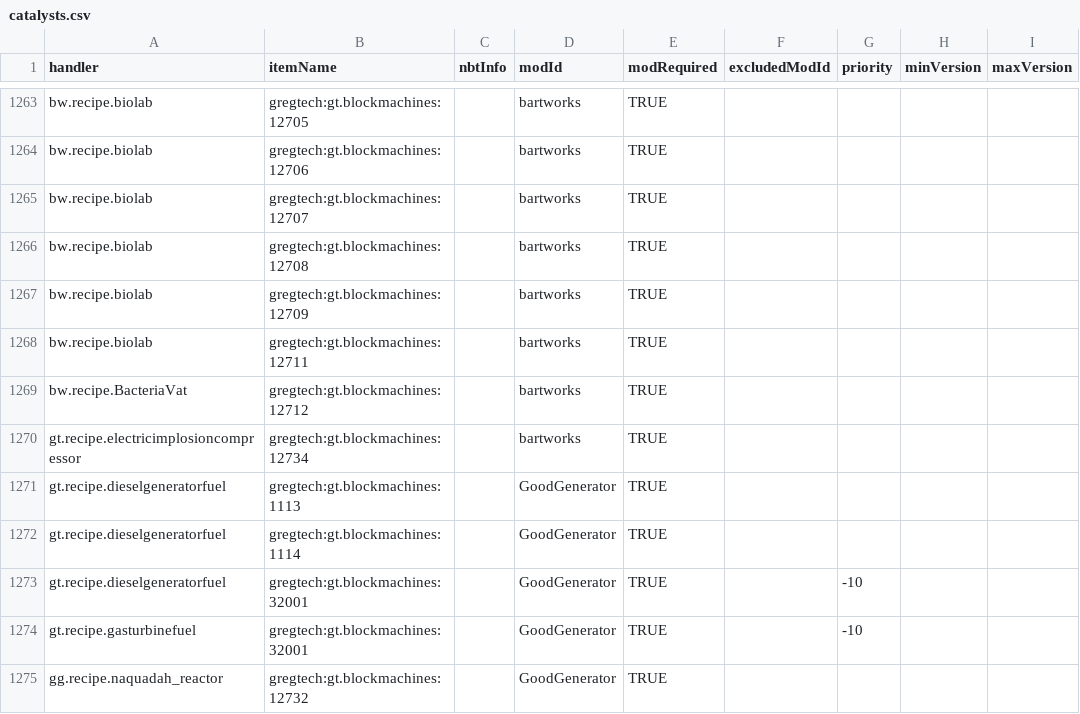
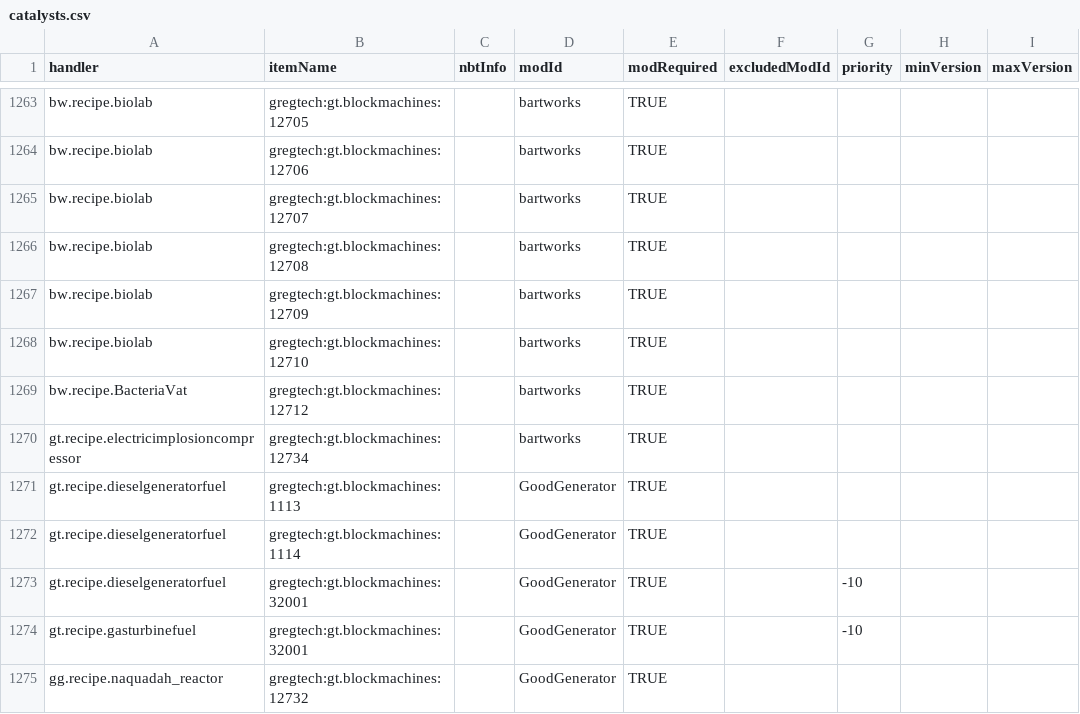
Before and after one commit to GTMEGA/NotEnoughItems, a CSV file: src/main/resources/assets/nei/csv/catalysts.csv, drawn as a sheet; only a part is shown, gaps mark what is left out; the diff names each change by its address in the sheet, - before the commit and + after, or states it on an @@ line.

Commit message:
Fix meta id for MAX Bio Lab (#338)

```diff
--- a/src/main/resources/assets/nei/csv/catalysts.csv
+++ b/src/main/resources/assets/nei/csv/catalysts.csv
-B1268 (itemName): gregtech:gt.blockmachines:12711
+B1268 (itemName): gregtech:gt.blockmachines:12710
```
